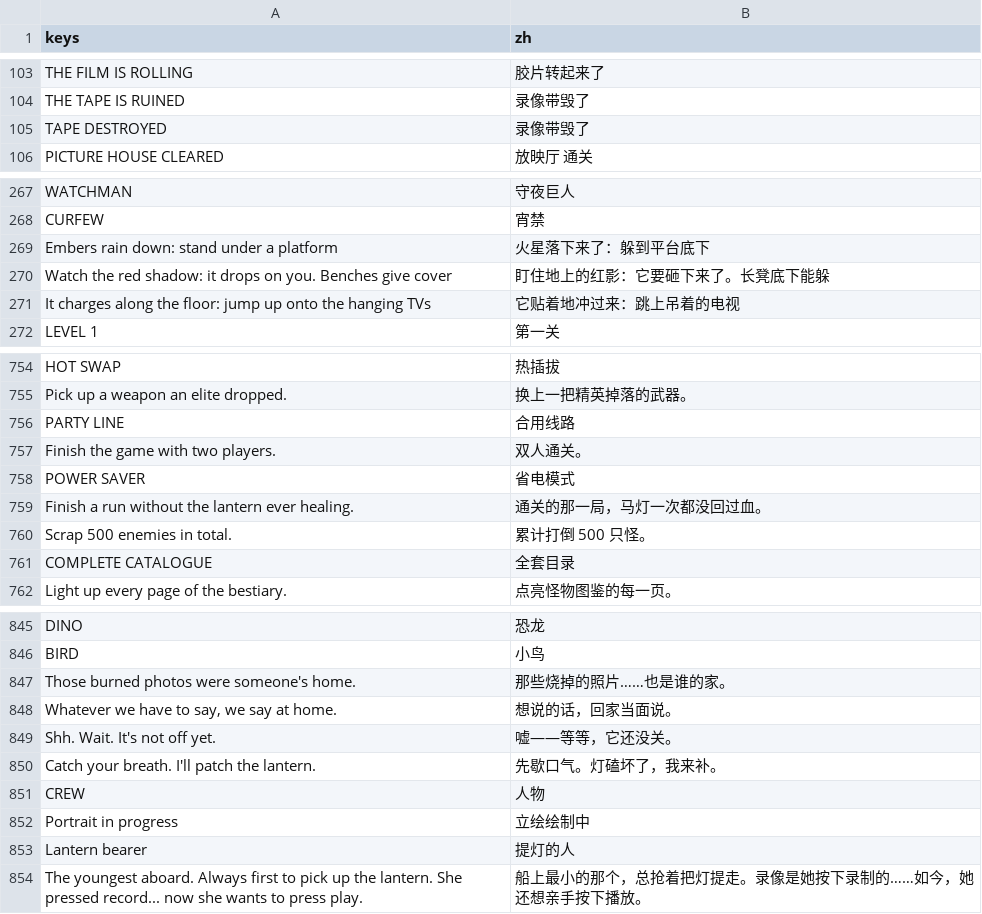
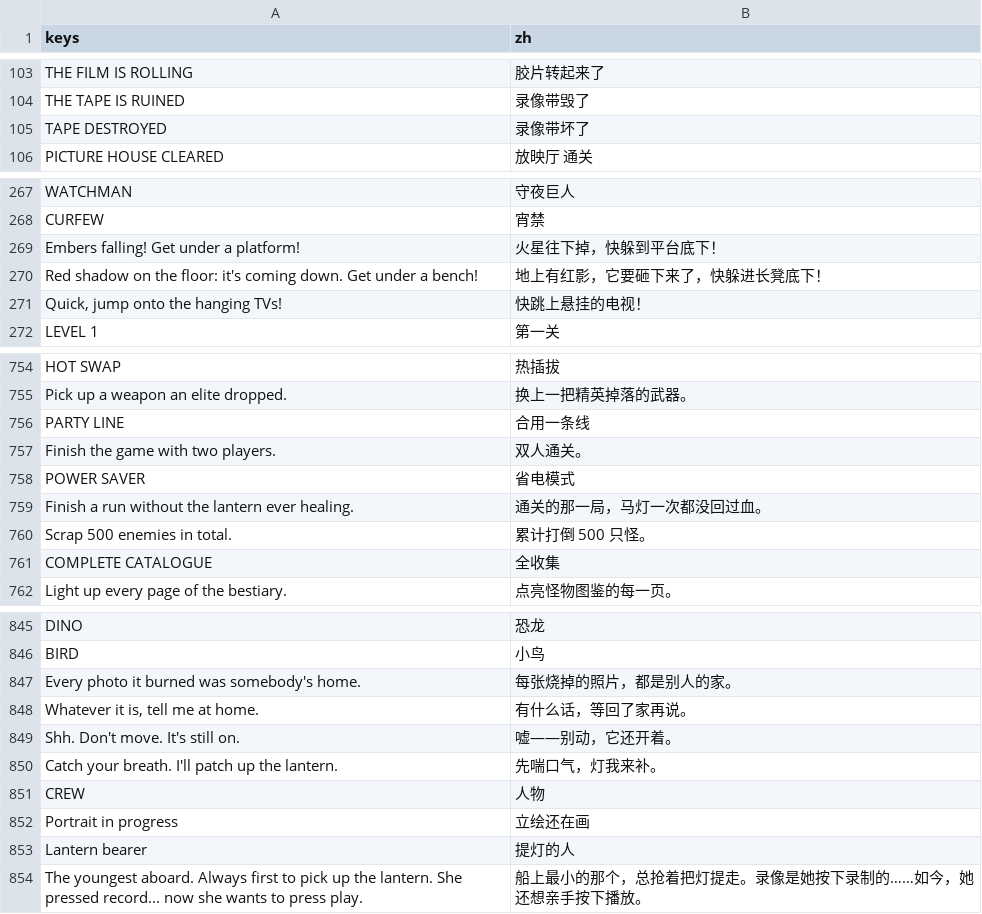
Before and after one commit to mu142857/Scrap-Rush, a CSV file: oscar-rush/localization/text.csv, drawn as a sheet; only a part is shown, gaps mark what is left out; the diff covers the shown part only.

```diff
--- a/oscar-rush/localization/text.csv
+++ b/oscar-rush/localization/text.csv
@@ -142,3 +142,3 @@ THE FILM IS ROLLING,胶片转起来了
 THE TAPE IS RUINED,录像带毁了
-TAPE DESTROYED,录像带毁了
+TAPE DESTROYED,录像带坏了
 PICTURE HOUSE CLEARED,放映厅 通关
@@ -306,5 +306,5 @@ WATCHMAN,守夜巨人
 CURFEW,宵禁
-Embers rain down: stand under a platform,火星落下来了：躲到平台底下
-Watch the red shadow: it drops on you. Benches give cover,盯住地上的红影：它要砸下来了。长凳底下能躲
-It charges along the floor: jump up onto the hanging TVs,它贴着地冲过来：跳上吊着的电视
+Embers falling! Get under a platform!,火星往下掉，快躲到平台底下！
+Red shadow on the floor: it's coming down. Get under a bench!,地上有红影，它要砸下来了，快躲进长凳底下！
+"Quick, jump onto the hanging TVs!",快跳上悬挂的电视！
 LEVEL 1,第一关
@@ -816,3 +816,3 @@ HOT SWAP,热插拔
 Pick up a weapon an elite dropped.,换上一把精英掉落的武器。
-PARTY LINE,合用线路
+PARTY LINE,合用一条线
 Finish the game with two players.,双人通关。
@@ -821,3 +821,3 @@ Finish a run without the lantern ever healing.,通关的那一局，马灯一次
 Scrap 500 enemies in total.,累计打倒 500 只怪。
-COMPLETE CATALOGUE,全套目录
+COMPLETE CATALOGUE,全收集
 Light up every page of the bestiary.,点亮怪物图鉴的每一页。
@@ -907,8 +907,8 @@ DINO,恐龙
 BIRD,小鸟
-Those burned photos were someone's home.,那些烧掉的照片……也是谁的家。
-"Whatever we have to say, we say at home.",想说的话，回家当面说。
-Shh. Wait. It's not off yet.,嘘——等等，它还没关。
-Catch your breath. I'll patch the lantern.,先歇口气。灯磕坏了，我来补。
+Every photo it burned was somebody's home.,每张烧掉的照片，都是别人的家。
+"Whatever it is, tell me at home.",有什么话，等回了家再说。
+Shh. Don't move. It's still on.,嘘——别动，它还开着。
+Catch your breath. I'll patch up the lantern.,先喘口气，灯我来补。
 CREW,人物
-Portrait in progress,立绘绘制中
+Portrait in progress,立绘还在画
 Lantern bearer,提灯的人
```
Also changed, not shown: 21 added rows, 21 removed rows and 29 edited cells elsewhere in this file, 30 other files.
